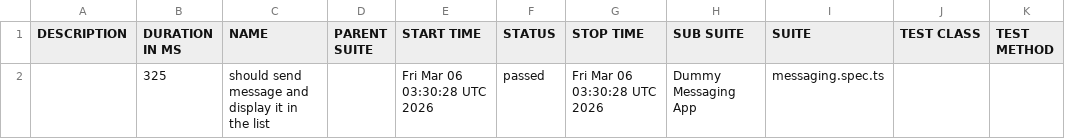
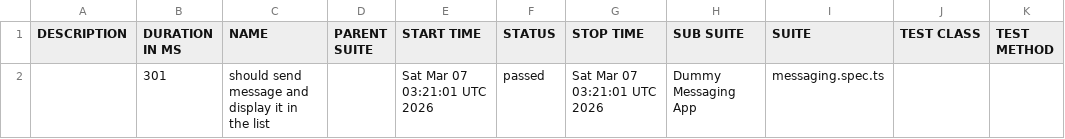
Before and after one commit to axelforce/dummyMessage, a CSV file: data/suites.csv, drawn as a sheet.

```diff
--- a/data/suites.csv
+++ b/data/suites.csv
@@ -1,2 +1,2 @@
 "DESCRIPTION","DURATION IN MS","NAME","PARENT SUITE","START TIME","STATUS","STOP TIME","SUB SUITE","SUITE","TEST CLASS","TEST METHOD"
-"","325","should send message and display it in the list","","Fri Mar 06 03:30:28 UTC 2026","passed","Fri Mar 06 03:30:28 UTC 2026","Dummy Messaging App","messaging.spec.ts","",""
+"","301","should send message and display it in the list","","Sat Mar 07 03:21:01 UTC 2026","passed","Sat Mar 07 03:21:01 UTC 2026","Dummy Messaging App","messaging.spec.ts","",""
```
Also changed, not shown: 16 other files.
